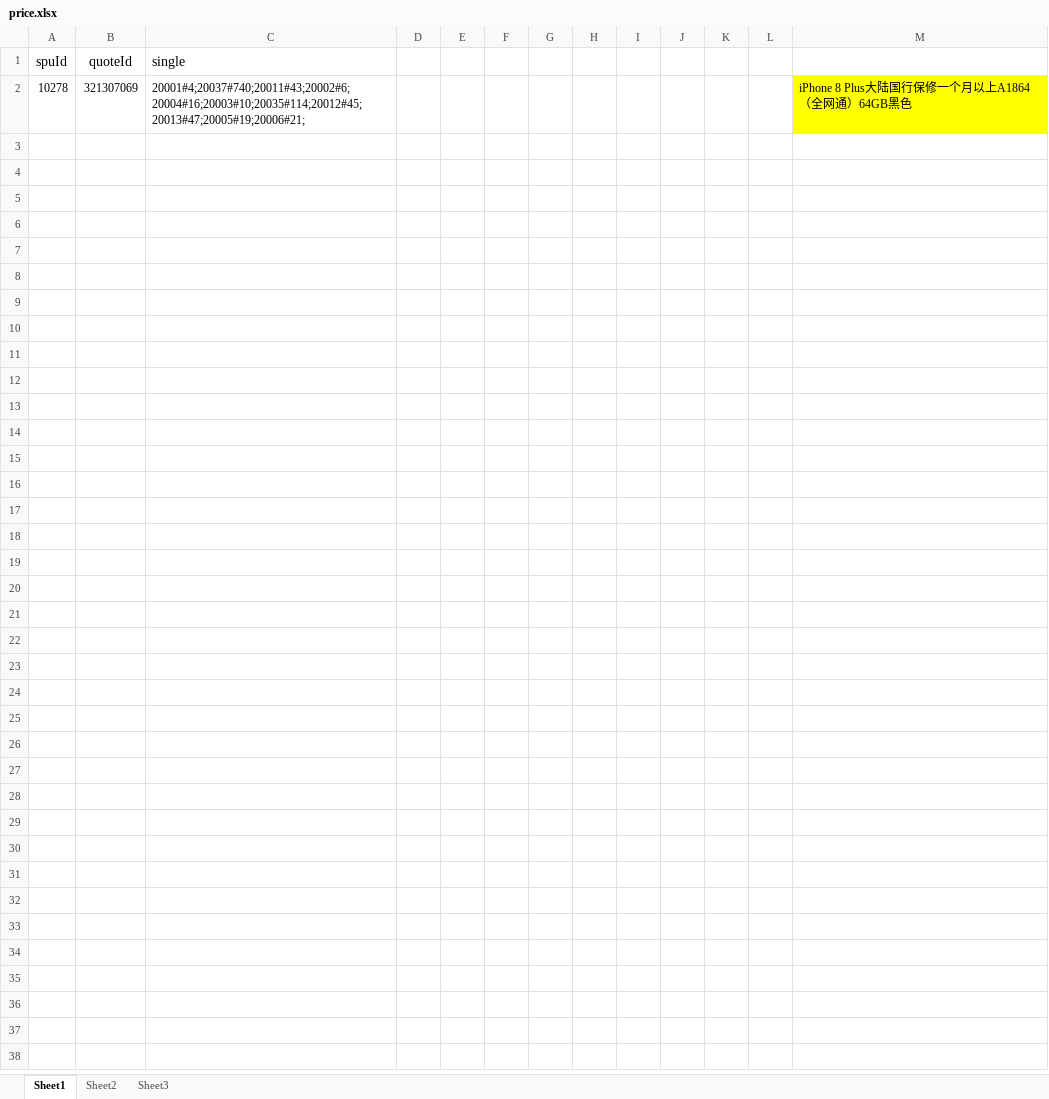
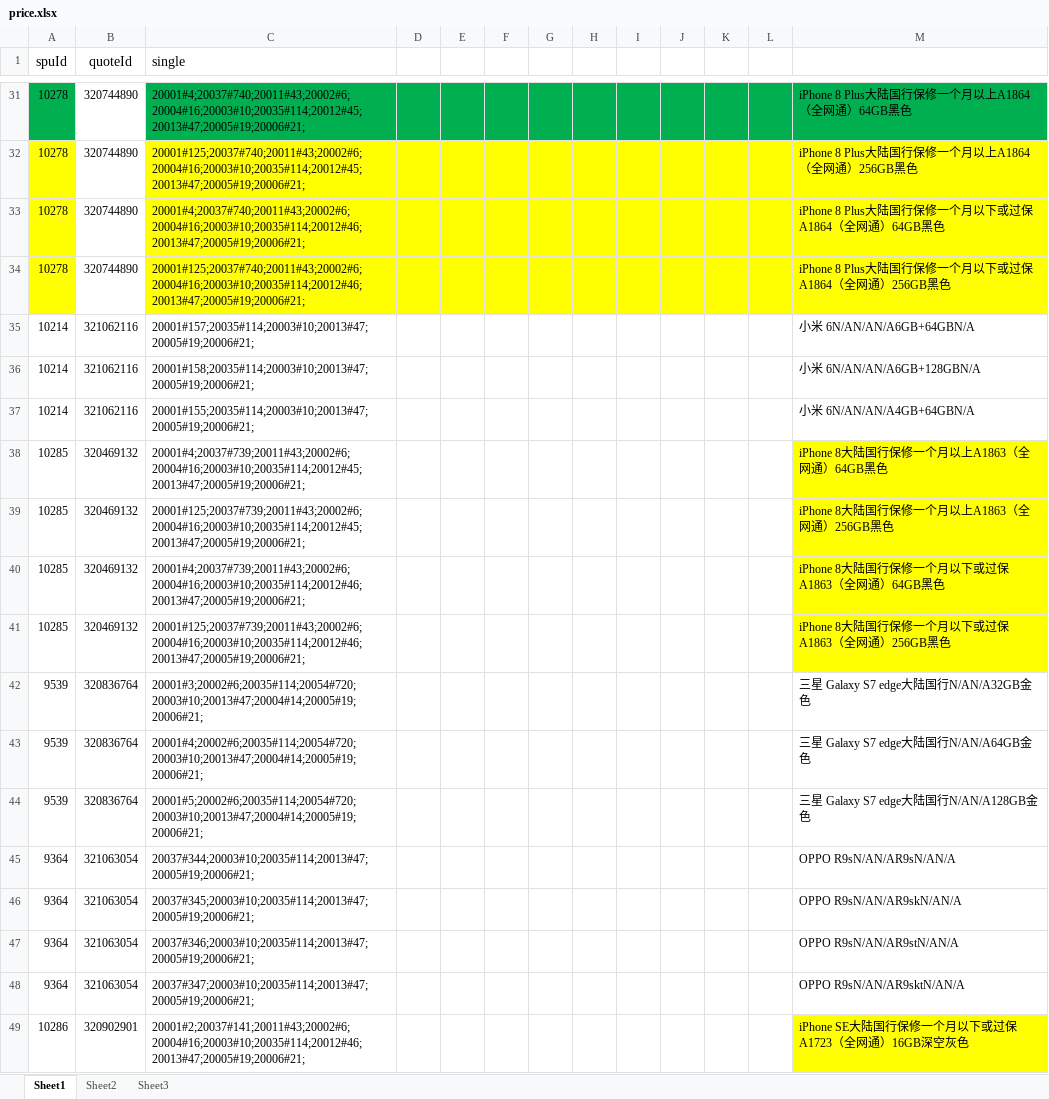
Before and after one commit to 642250185/idleFishPrice, an Excel workbook: file/price.xlsx, sheet Sheet1, drawn as a sheet; only a part is shown, gaps mark what is left out; values as stored, in another font and other column widths than the file's, no borders; addresses are those after the commit; the diff covers the shown part only; the diff names each change by its address in the sheet, - before the commit and + after, or states it on an @@ line.

```diff
--- a/file/price.xlsx (sheet Sheet1)
+++ b/file/price.xlsx (sheet Sheet1)
-A31 fill: none
+A31 fill: #00B050
-B31 (quoteId): 321307069
+B31 (quoteId): 320744890
-C31:L31 fill: none
+C31:L31 fill: #00B050
-M31 fill: #FFFF00
+M31 fill: #00B050
+row 32: 10278 | 320744890 | 20001#125;20037#740;20011#43;20002#6;20004#16;20003#10;20035#114;20012#45;20013#47;20005#19;20006#21; |  |  |  |  |  |  |  |  |  | iPhone 8 Plus大陆国行保修一个月以上A1864（全网通）256GB黑色
+row 33: 10278 | 320744890 | 20001#4;20037#740;20011#43;20002#6;20004#16;20003#10;20035#114;20012#46;20013#47;20005#19;20006#21; |  |  |  |  |  |  |  |  |  | iPhone 8 Plus大陆国行保修一个月以下或过保A1864（全网通）64GB黑色
+row 34: 10278 | 320744890 | 20001#125;20037#740;20011#43;20002#6;20004#16;20003#10;20035#114;20012#46;20013#47;20005#19;20006#21; |  |  |  |  |  |  |  |  |  | iPhone 8 Plus大陆国行保修一个月以下或过保A1864（全网通）256GB黑色
+row 35: 10214 | 321062116 | 20001#157;20035#114;20003#10;20013#47;20005#19;20006#21; |  |  |  |  |  |  |  |  |  | 小米 6N/AN/AN/A6GB+64GBN/A
+row 36: 10214 | 321062116 | 20001#158;20035#114;20003#10;20013#47;20005#19;20006#21; |  |  |  |  |  |  |  |  |  | 小米 6N/AN/AN/A6GB+128GBN/A
+row 37: 10214 | 321062116 | 20001#155;20035#114;20003#10;20013#47;20005#19;20006#21; |  |  |  |  |  |  |  |  |  | 小米 6N/AN/AN/A4GB+64GBN/A
+row 38: 10285 | 320469132 | 20001#4;20037#739;20011#43;20002#6;20004#16;20003#10;20035#114;20012#45;20013#47;20005#19;20006#21; |  |  |  |  |  |  |  |  |  | iPhone 8大陆国行保修一个月以上A1863（全网通）64GB黑色
+row 39: 10285 | 320469132 | 20001#125;20037#739;20011#43;20002#6;20004#16;20003#10;20035#114;20012#45;20013#47;20005#19;20006#21; |  |  |  |  |  |  |  |  |  | iPhone 8大陆国行保修一个月以上A1863（全网通）256GB黑色
+row 40: 10285 | 320469132 | 20001#4;20037#739;20011#43;20002#6;20004#16;20003#10;20035#114;20012#46;20013#47;20005#19;20006#21; |  |  |  |  |  |  |  |  |  | iPhone 8大陆国行保修一个月以下或过保A1863（全网通）64GB黑色
+row 41: 10285 | 320469132 | 20001#125;20037#739;20011#43;20002#6;20004#16;20003#10;20035#114;20012#46;20013#47;20005#19;20006#21; |  |  |  |  |  |  |  |  |  | iPhone 8大陆国行保修一个月以下或过保A1863（全网通）256GB黑色
+row 42: 9539 | 320836764 | 20001#3;20002#6;20035#114;20054#720;20003#10;20013#47;20004#14;20005#19;20006#21; |  |  |  |  |  |  |  |  |  | 三星 Galaxy S7 edge大陆国行N/AN/A32GB金色
+row 43: 9539 | 320836764 | 20001#4;20002#6;20035#114;20054#720;20003#10;20013#47;20004#14;20005#19;20006#21; |  |  |  |  |  |  |  |  |  | 三星 Galaxy S7 edge大陆国行N/AN/A64GB金色
+row 44: 9539 | 320836764 | 20001#5;20002#6;20035#114;20054#720;20003#10;20013#47;20004#14;20005#19;20006#21; |  |  |  |  |  |  |  |  |  | 三星 Galaxy S7 edge大陆国行N/AN/A128GB金色
+row 45: 9364 | 321063054 | 20037#344;20003#10;20035#114;20013#47;20005#19;20006#21; |  |  |  |  |  |  |  |  |  | OPPO R9sN/AN/AR9sN/AN/A
+row 46: 9364 | 321063054 | 20037#345;20003#10;20035#114;20013#47;20005#19;20006#21; |  |  |  |  |  |  |  |  |  | OPPO R9sN/AN/AR9skN/AN/A
+row 47: 9364 | 321063054 | 20037#346;20003#10;20035#114;20013#47;20005#19;20006#21; |  |  |  |  |  |  |  |  |  | OPPO R9sN/AN/AR9stN/AN/A
+row 48: 9364 | 321063054 | 20037#347;20003#10;20035#114;20013#47;20005#19;20006#21; |  |  |  |  |  |  |  |  |  | OPPO R9sN/AN/AR9sktN/AN/A
+row 49: 10286 | 320902901 | 20001#2;20037#141;20011#43;20002#6;20004#16;20003#10;20035#114;20012#46;20013#47;20005#19;20006#21; |  |  |  |  |  |  |  |  |  | iPhone SE大陆国行保修一个月以下或过保A1723（全网通）16GB深空灰色
```
Also changed, not shown: 197 added rows elsewhere in this sheet, 5 other files.
